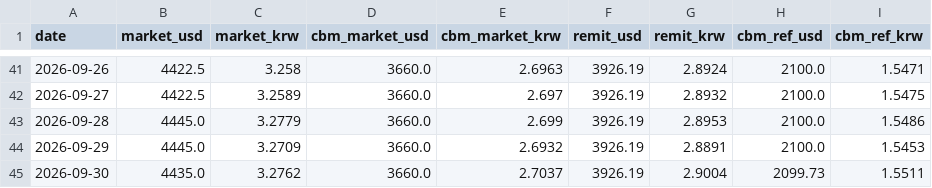
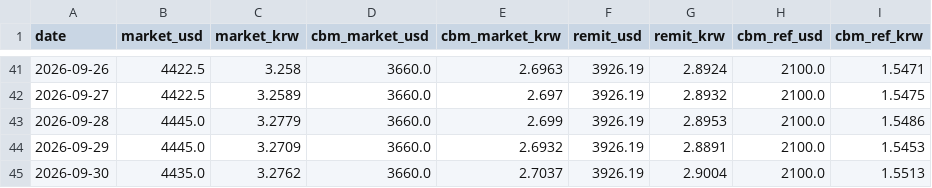
Before and after one commit to park1004di/mmk-cal, a CSV file: history.csv, drawn as a sheet; only a part is shown, gaps mark what is left out.

```diff
--- a/history.csv
+++ b/history.csv
@@ -44,2 +44,2 @@
 2026-09-29,4445.0,3.2709,3660.0,2.6932,3926.19,2.8891,2100.0,1.5453
-2026-09-30,4435.0,3.2762,3660.0,2.7037,3926.19,2.9004,2099.73,1.5511
+2026-09-30,4435.0,3.2762,3660.0,2.7037,3926.19,2.9004,2100.0,1.5513
```
Also changed, not shown: 3 other files.
